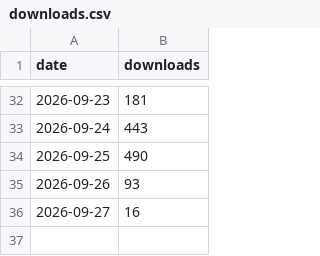
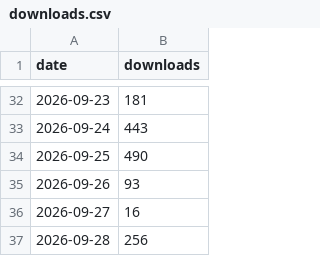
Before and after one commit to dovidstern/taskuary, a CSV file: docs/downloads.csv, drawn as a sheet; only a part is shown, gaps mark what is left out; the diff names each change by its address in the sheet, - before the commit and + after, or states it on an @@ line.

```diff
--- a/docs/downloads.csv
+++ b/docs/downloads.csv
+row 37: 2026-09-28 | 256
```
Also changed, not shown: 1 other file.
